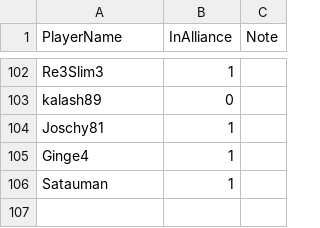
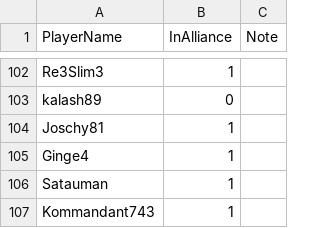
Before and after one commit to its-h4k1/desert-storm-roster-optimizer, a CSV file: data/alliance.csv, drawn as a sheet; only a part is shown, gaps mark what is left out; the diff names each change by its address in the sheet, - before the commit and + after, or states it on an @@ line.

Commit message:
admin: update data/alliance.csv

```diff
--- a/data/alliance.csv
+++ b/data/alliance.csv
+row 107: Kommandant743 | 1
```
